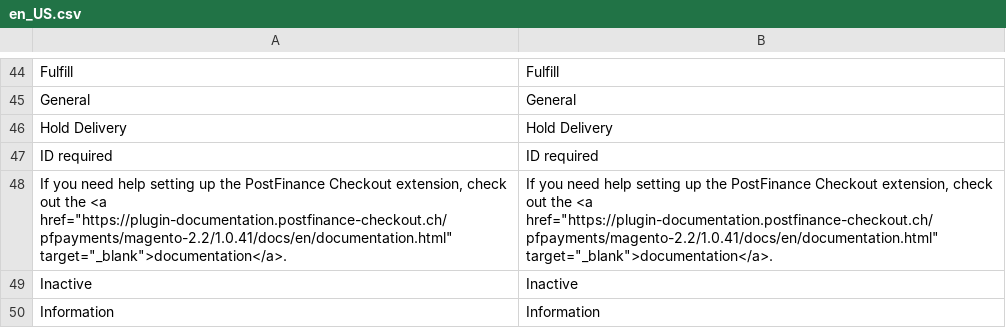
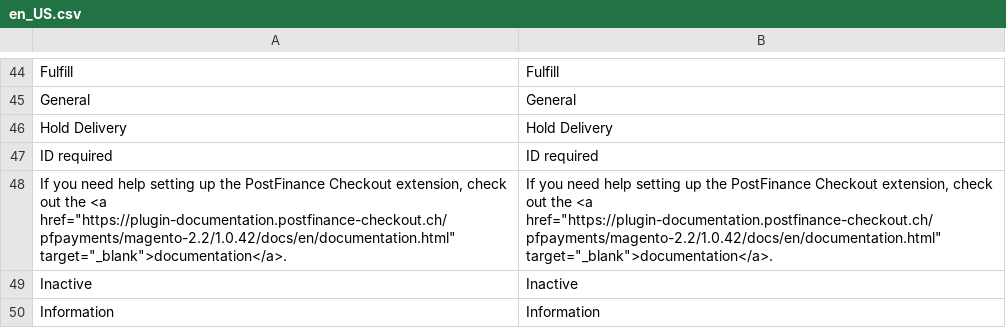
Before and after one commit to pfpayments/magento-2.2, a CSV file: i18n/en_US.csv, drawn as a sheet; only a part is shown, gaps mark what is left out.

```diff
--- a/i18n/en_US.csv
+++ b/i18n/en_US.csv
@@ -47,3 +47,3 @@
 "ID required","ID required"
-"If you need help setting up the PostFinance Checkout extension, check out the <a href=""https://plugin-documentation.postfinance-checkout.ch/pfpayments/magento-2.2/1.0.41/docs/en/documentation.html"" target=""_blank"">documentation</a>.","If you need help setting up the PostFinance Checkout extension, check out the <a href=""https://plugin-documentation.postfinance-checkout.ch/pfpayments/magento-2.2/1.0.41/docs/en/documentation.html"" target=""_blank"">documentation</a>."
+"If you need help setting up the PostFinance Checkout extension, check out the <a href=""https://plugin-documentation.postfinance-checkout.ch/pfpayments/magento-2.2/1.0.42/docs/en/documentation.html"" target=""_blank"">documentation</a>.","If you need help setting up the PostFinance Checkout extension, check out the <a href=""https://plugin-documentation.postfinance-checkout.ch/pfpayments/magento-2.2/1.0.42/docs/en/documentation.html"" target=""_blank"">documentation</a>."
 "Inactive","Inactive"
```
Also changed, not shown: i18n/de_DE.csv, 8 other files.
